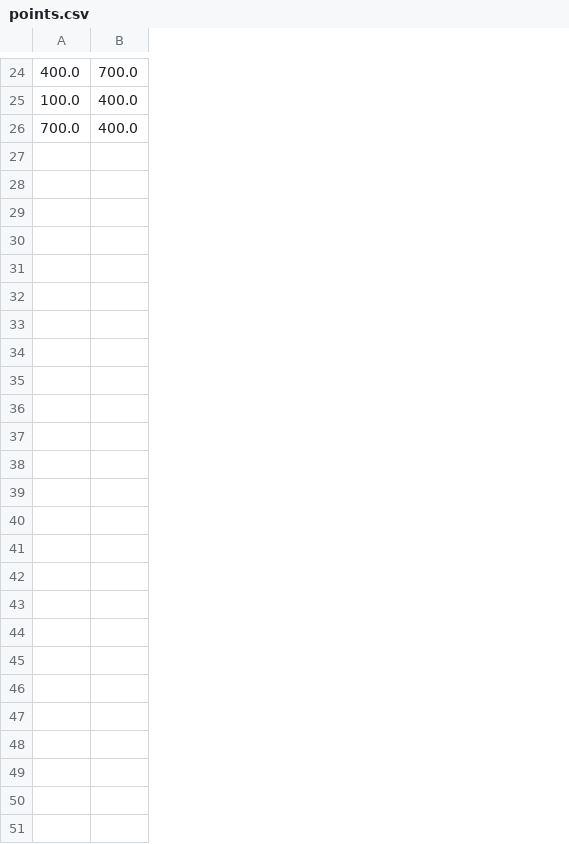
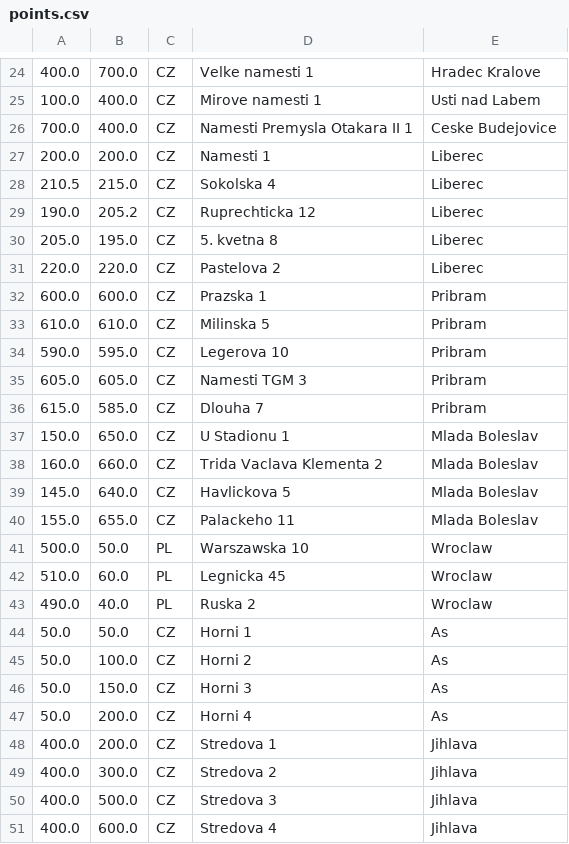
Before and after one commit to Ondresss/QuadTree-Implementation, a CSV file: src/main/resources/points.csv, drawn as a sheet; only a part is shown, gaps mark what is left out; the diff names each change by its address in the sheet, - before the commit and + after, or states it on an @@ line.

Commit message:
Data added

```diff
--- a/src/main/resources/points.csv
+++ b/src/main/resources/points.csv
+column C, rows 24-26: all CZ
+column D, rows 24-26: Velke namesti 1 | Mirove namesti 1 | Namesti Premysla Otakara II 1
+column E, rows 24-26: Hradec Kralove | Usti nad Labem | Ceske Budejovice
+row 27: 200.0 | 200.0 | CZ | Namesti 1 | Liberec
+row 28: 210.5 | 215.0 | CZ | Sokolska 4 | Liberec
+row 29: 190.0 | 205.2 | CZ | Ruprechticka 12 | Liberec
+row 30: 205.0 | 195.0 | CZ | 5. kvetna 8 | Liberec
+row 31: 220.0 | 220.0 | CZ | Pastelova 2 | Liberec
+row 32: 600.0 | 600.0 | CZ | Prazska 1 | Pribram
+row 33: 610.0 | 610.0 | CZ | Milinska 5 | Pribram
+row 34: 590.0 | 595.0 | CZ | Legerova 10 | Pribram
+row 35: 605.0 | 605.0 | CZ | Namesti TGM 3 | Pribram
+row 36: 615.0 | 585.0 | CZ | Dlouha 7 | Pribram
+row 37: 150.0 | 650.0 | CZ | U Stadionu 1 | Mlada Boleslav
+row 38: 160.0 | 660.0 | CZ | Trida Vaclava Klementa 2 | Mlada Boleslav
+row 39: 145.0 | 640.0 | CZ | Havlickova 5 | Mlada Boleslav
+row 40: 155.0 | 655.0 | CZ | Palackeho 11 | Mlada Boleslav
+row 41: 500.0 | 50.0 | PL | Warszawska 10 | Wroclaw
+row 42: 510.0 | 60.0 | PL | Legnicka 45 | Wroclaw
+row 43: 490.0 | 40.0 | PL | Ruska 2 | Wroclaw
+row 44: 50.0 | 50.0 | CZ | Horni 1 | As
+row 45: 50.0 | 100.0 | CZ | Horni 2 | As
+row 46: 50.0 | 150.0 | CZ | Horni 3 | As
+row 47: 50.0 | 200.0 | CZ | Horni 4 | As
+row 48: 400.0 | 200.0 | CZ | Stredova 1 | Jihlava
+row 49: 400.0 | 300.0 | CZ | Stredova 2 | Jihlava
+row 50: 400.0 | 500.0 | CZ | Stredova 3 | Jihlava
+row 51: 400.0 | 600.0 | CZ | Stredova 4 | Jihlava
```
Also changed, not shown: 5 other files.
